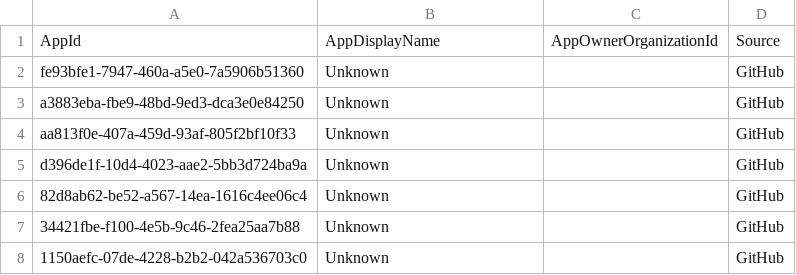
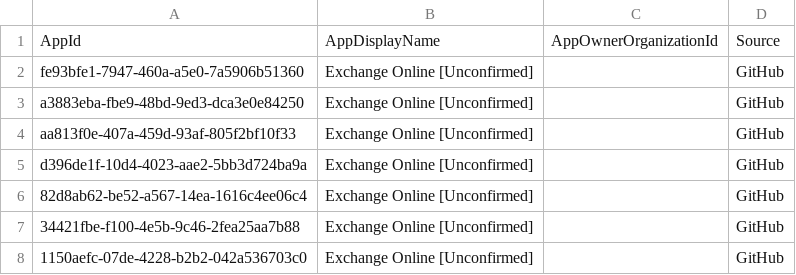
Before and after one commit to merill/microsoft-info, a CSV file: customdata/OtherMicrosoftApps.csv, drawn as a sheet.

Commit message:
Update OtherMicrosoftApps.csv

```diff
--- a/customdata/OtherMicrosoftApps.csv
+++ b/customdata/OtherMicrosoftApps.csv
@@ -1,8 +1,8 @@
 "AppId","AppDisplayName","AppOwnerOrganizationId","Source"
-"fe93bfe1-7947-460a-a5e0-7a5906b51360","Unknown","","GitHub"
-"a3883eba-fbe9-48bd-9ed3-dca3e0e84250","Unknown","","GitHub"
-"aa813f0e-407a-459d-93af-805f2bf10f33","Unknown","","GitHub"
-"d396de1f-10d4-4023-aae2-5bb3d724ba9a","Unknown","","GitHub"
-"82d8ab62-be52-a567-14ea-1616c4ee06c4","Unknown","","GitHub"
-"34421fbe-f100-4e5b-9c46-2fea25aa7b88","Unknown","","GitHub"
-"1150aefc-07de-4228-b2b2-042a536703c0","Unknown","","GitHub"
+"fe93bfe1-7947-460a-a5e0-7a5906b51360","Exchange Online [Unconfirmed]","","GitHub"
+"a3883eba-fbe9-48bd-9ed3-dca3e0e84250","Exchange Online [Unconfirmed]","","GitHub"
+"aa813f0e-407a-459d-93af-805f2bf10f33","Exchange Online [Unconfirmed]","","GitHub"
+"d396de1f-10d4-4023-aae2-5bb3d724ba9a","Exchange Online [Unconfirmed]","","GitHub"
+"82d8ab62-be52-a567-14ea-1616c4ee06c4","Exchange Online [Unconfirmed]","","GitHub"
+"34421fbe-f100-4e5b-9c46-2fea25aa7b88","Exchange Online [Unconfirmed]","","GitHub"
+"1150aefc-07de-4228-b2b2-042a536703c0","Exchange Online [Unconfirmed]","","GitHub"
```
